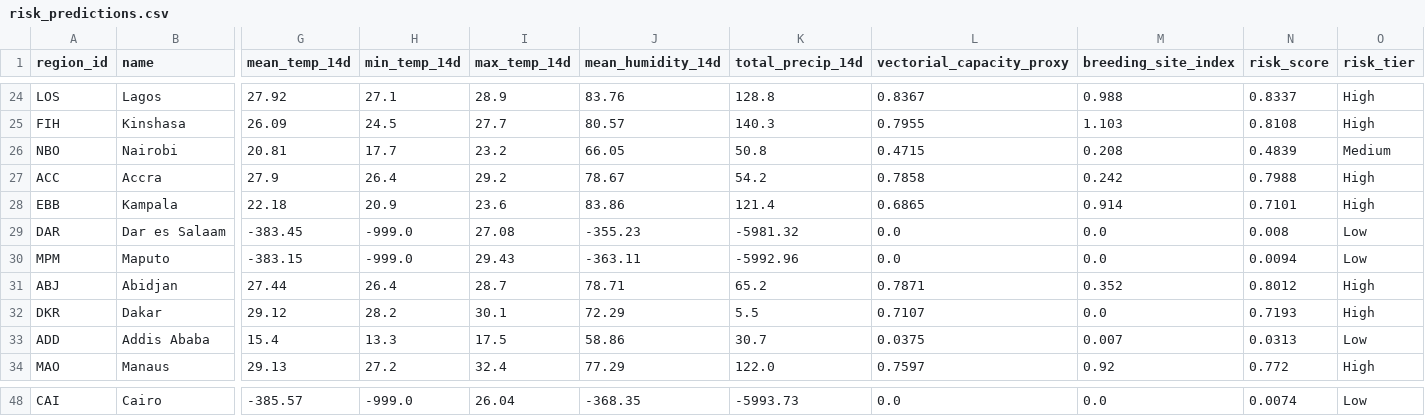
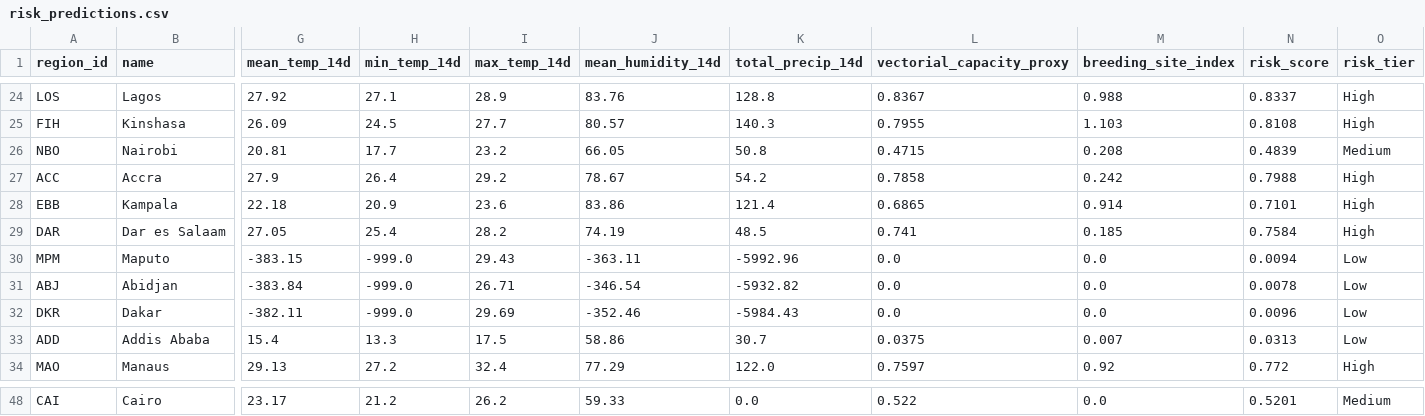
Before and after one commit to Rohith-888-destroyer/BioWeather, a CSV file: data/processed/risk_predictions.csv, drawn as a sheet; only a part is shown, gaps mark what is left out; the diff covers the shown part only; the diff names each change by its address in the sheet, - before the commit and + after, or states it on an @@ line.

```diff
--- a/data/processed/risk_predictions.csv
+++ b/data/processed/risk_predictions.csv
-G29 (mean_temp_14d): -383.45
+G29 (mean_temp_14d): 27.05
-H29 (min_temp_14d): -999.0
+H29 (min_temp_14d): 25.4
-I29 (max_temp_14d): 27.08
+I29 (max_temp_14d): 28.2
-J29 (mean_humidity_14d): -355.23
+J29 (mean_humidity_14d): 74.19
-K29 (total_precip_14d): -5981.32
+K29 (total_precip_14d): 48.5
-L29 (vectorial_capacity_proxy): 0.0
+L29 (vectorial_capacity_proxy): 0.741
-M29 (breeding_site_index): 0.0
+M29 (breeding_site_index): 0.185
-N29 (risk_score): 0.008
+N29 (risk_score): 0.7584
-O29 (risk_tier): Low
+O29 (risk_tier): High
-G31 (mean_temp_14d): 27.44
+G31 (mean_temp_14d): -383.84
-H31 (min_temp_14d): 26.4
+H31 (min_temp_14d): -999.0
-I31 (max_temp_14d): 28.7
+I31 (max_temp_14d): 26.71
-J31 (mean_humidity_14d): 78.71
+J31 (mean_humidity_14d): -346.54
-K31 (total_precip_14d): 65.2
+K31 (total_precip_14d): -5932.82
-L31 (vectorial_capacity_proxy): 0.7871
+L31 (vectorial_capacity_proxy): 0.0
-M31 (breeding_site_index): 0.352
+M31 (breeding_site_index): 0.0
-N31 (risk_score): 0.8012
+N31 (risk_score): 0.0078
-O31:O32 (risk_tier): High
+O31:O32 (risk_tier): Low
-G32 (mean_temp_14d): 29.12
+G32 (mean_temp_14d): -382.11
-H32 (min_temp_14d): 28.2
+H32 (min_temp_14d): -999.0
-I32 (max_temp_14d): 30.1
+I32 (max_temp_14d): 29.69
-J32 (mean_humidity_14d): 72.29
+J32 (mean_humidity_14d): -352.46
-K32 (total_precip_14d): 5.5
+K32 (total_precip_14d): -5984.43
-L32 (vectorial_capacity_proxy): 0.7107
+L32 (vectorial_capacity_proxy): 0.0
-N32 (risk_score): 0.7193
+N32 (risk_score): 0.0096
-G48 (mean_temp_14d): -385.57
+G48 (mean_temp_14d): 23.17
-H48 (min_temp_14d): -999.0
+H48 (min_temp_14d): 21.2
-I48 (max_temp_14d): 26.04
+I48 (max_temp_14d): 26.2
-J48 (mean_humidity_14d): -368.35
+J48 (mean_humidity_14d): 59.33
-K48 (total_precip_14d): -5993.73
+K48 (total_precip_14d): 0.0
-L48 (vectorial_capacity_proxy): 0.0
+L48 (vectorial_capacity_proxy): 0.522
-N48 (risk_score): 0.0074
+N48 (risk_score): 0.5201
-O48 (risk_tier): Low
+O48 (risk_tier): Medium
```
Also changed, not shown: 47 edited cells elsewhere in this file, data/processed/features_latest.csv, 7 other files.
